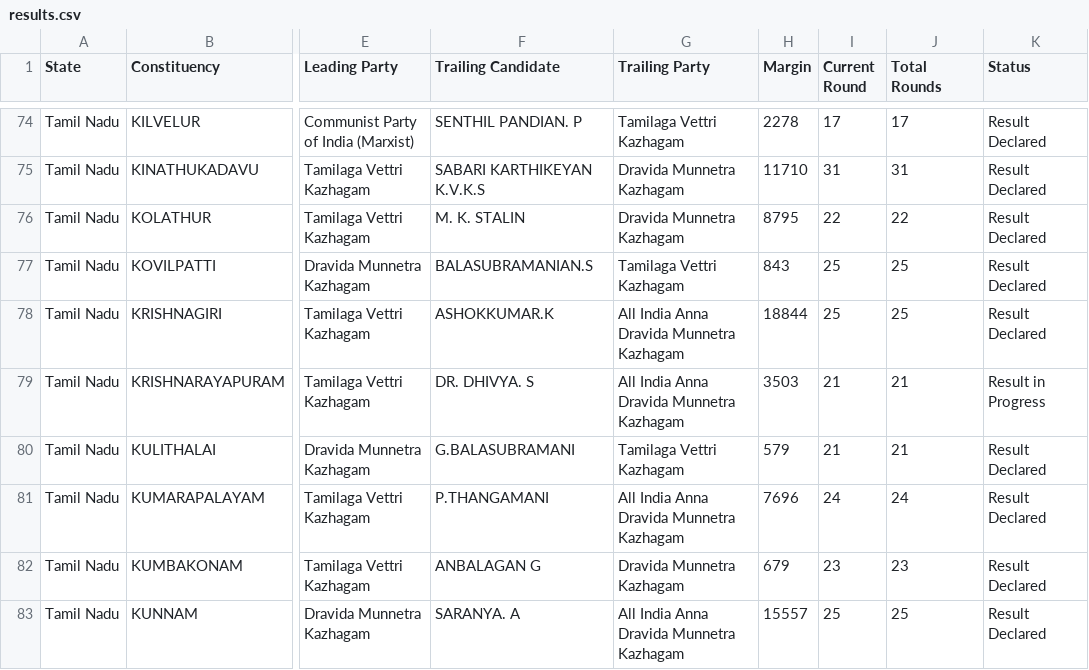
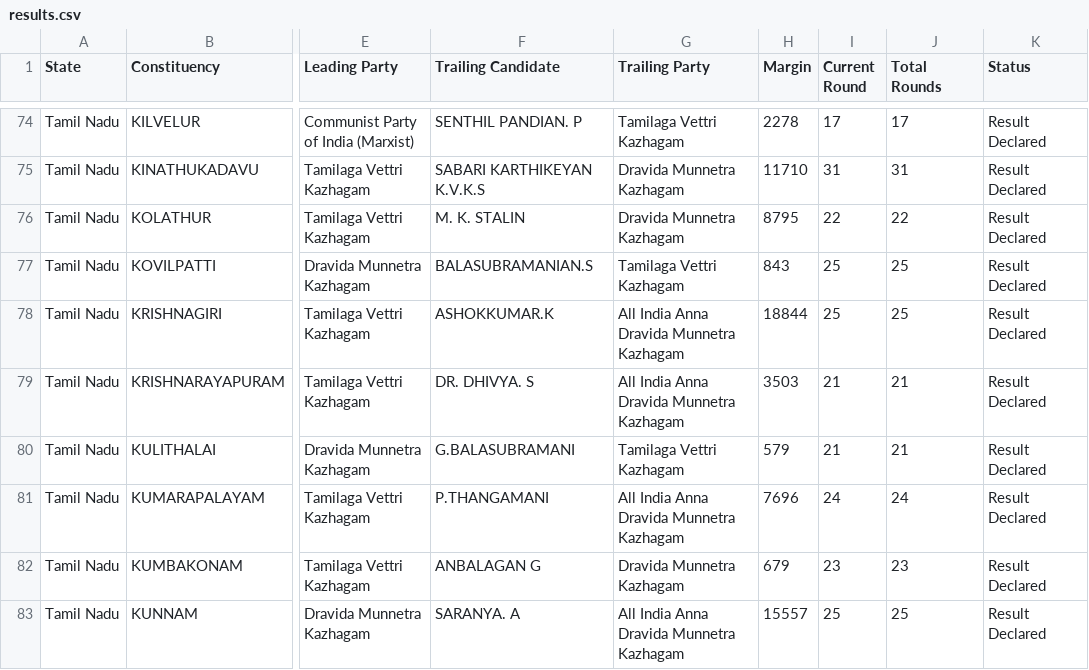
Before and after one commit to muthuishere/tnelection2026, a CSV file: results.csv, drawn as a sheet; only a part is shown, gaps mark what is left out; the diff names each change by its address in the sheet, - before the commit and + after, or states it on an @@ line.

Commit message:
auto: refresh results 2026-05-04T16:56Z

```diff
--- a/results.csv
+++ b/results.csv
-K79 (Status): Result in Progress
+K79 (Status): Result Declared
```
Also changed, not shown: 1 other file.
